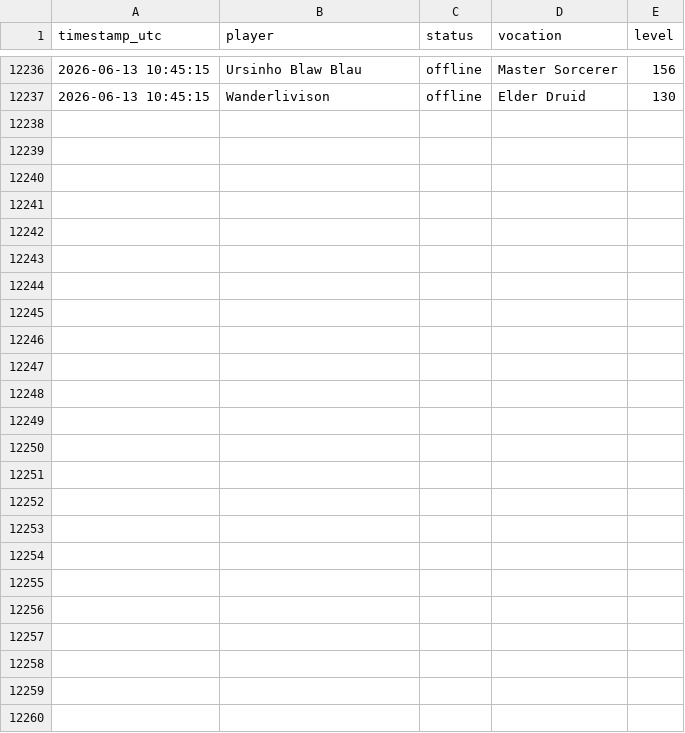
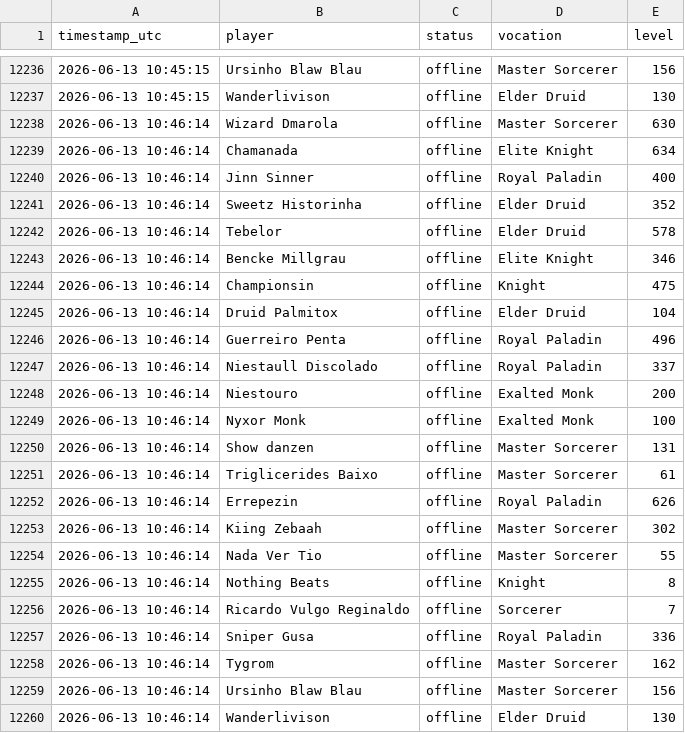
Before and after one commit to gderich/tibia-monitor-quintaserieead, a CSV file: status_log.csv, drawn as a sheet; only a part is shown, gaps mark what is left out; the diff names each change by its address in the sheet, - before the commit and + after, or states it on an @@ line.

```diff
--- a/status_log.csv
+++ b/status_log.csv
+row 12238: 2026-06-13 10:46:14 | Wizard Dmarola | offline | Master Sorcerer | 630
+row 12239: 2026-06-13 10:46:14 | Chamanada | offline | Elite Knight | 634
+row 12240: 2026-06-13 10:46:14 | Jinn Sinner | offline | Royal Paladin | 400
+row 12241: 2026-06-13 10:46:14 | Sweetz Historinha | offline | Elder Druid | 352
+row 12242: 2026-06-13 10:46:14 | Tebelor | offline | Elder Druid | 578
+row 12243: 2026-06-13 10:46:14 | Bencke Millgrau | offline | Elite Knight | 346
+row 12244: 2026-06-13 10:46:14 | Championsin | offline | Knight | 475
+row 12245: 2026-06-13 10:46:14 | Druid Palmitox | offline | Elder Druid | 104
+row 12246: 2026-06-13 10:46:14 | Guerreiro Penta | offline | Royal Paladin | 496
+row 12247: 2026-06-13 10:46:14 | Niestaull Discolado | offline | Royal Paladin | 337
+row 12248: 2026-06-13 10:46:14 | Niestouro | offline | Exalted Monk | 200
+row 12249: 2026-06-13 10:46:14 | Nyxor Monk | offline | Exalted Monk | 100
+row 12250: 2026-06-13 10:46:14 | Show danzen | offline | Master Sorcerer | 131
+row 12251: 2026-06-13 10:46:14 | Triglicerides Baixo | offline | Master Sorcerer | 61
+row 12252: 2026-06-13 10:46:14 | Errepezin | offline | Royal Paladin | 626
+row 12253: 2026-06-13 10:46:14 | Kiing Zebaah | offline | Master Sorcerer | 302
+row 12254: 2026-06-13 10:46:14 | Nada Ver Tio | offline | Master Sorcerer | 55
+row 12255: 2026-06-13 10:46:14 | Nothing Beats | offline | Knight | 8
+row 12256: 2026-06-13 10:46:14 | Ricardo Vulgo Reginaldo | offline | Sorcerer | 7
+row 12257: 2026-06-13 10:46:14 | Sniper Gusa | offline | Royal Paladin | 336
+row 12258: 2026-06-13 10:46:14 | Tygrom | offline | Master Sorcerer | 162
+row 12259: 2026-06-13 10:46:14 | Ursinho Blaw Blau | offline | Master Sorcerer | 156
+row 12260: 2026-06-13 10:46:14 | Wanderlivison | offline | Elder Druid | 130
```
Also changed, not shown: 1 other file.
